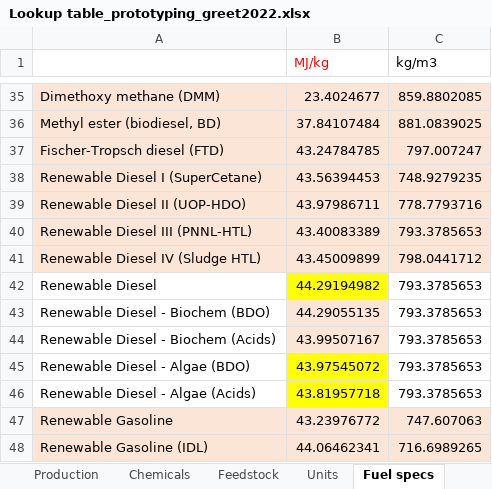
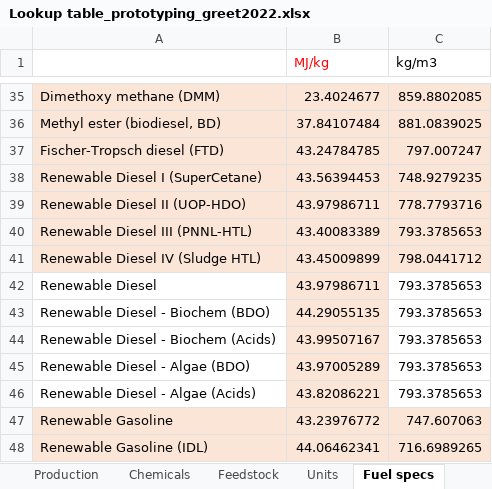
Before and after one commit to oulongwen/flask, an Excel workbook: Lookup table_prototyping_greet2022.xlsx, sheet Fuel specs, drawn as a sheet; only a part is shown, gaps mark what is left out; values as stored, in another font and other column widths than the file's, no borders; the diff names each change by its address in the sheet, - before the commit and + after, or states it on an @@ line.

Commit message:
Updated renewable diesel properties for Algae CAP

```diff
--- a/Lookup table_prototyping_greet2022.xlsx (sheet Fuel specs)
+++ b/Lookup table_prototyping_greet2022.xlsx (sheet Fuel specs)
-B42 (MJ/kg): 44.29194982
+B42 (MJ/kg): 43.97986711
-B42 fill: #FFFF00
+B42 fill: #FBE5D6
-B45 (MJ/kg): 43.97545072
+B45 (MJ/kg): 43.97005289
-B45:B46 fill: #FFFF00
+B45:B46 fill: #FBE5D6
-B46 (MJ/kg): 43.81957718
+B46 (MJ/kg): 43.82086221
```
